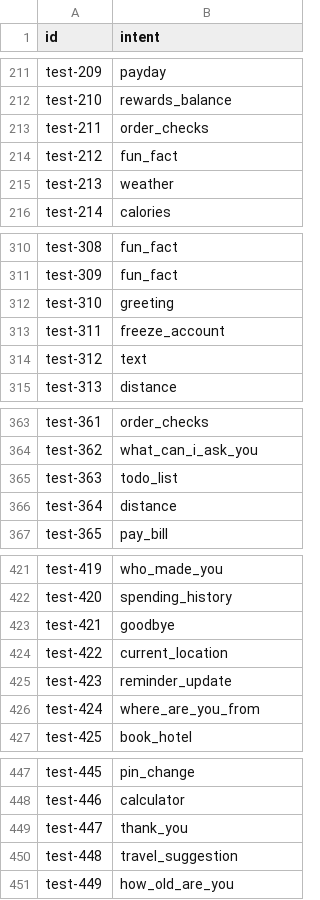
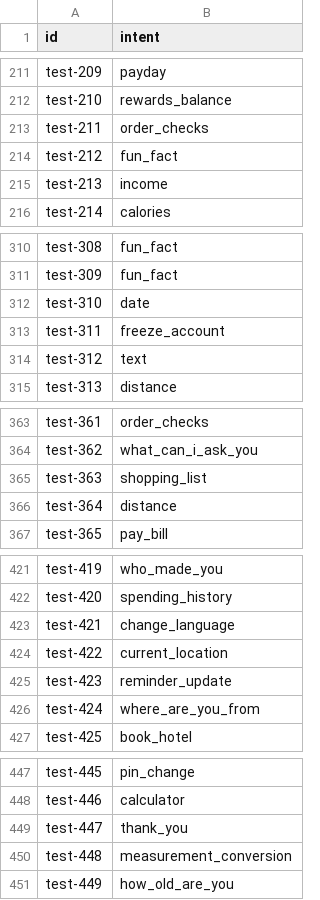
Before and after one commit to leon123858/ADL2022, a CSV file: HW1/pred.intent.csv, drawn as a sheet; only a part is shown, gaps mark what is left out; the diff covers the shown part only.

Commit message:
intent with 88% acc

```diff
--- a/HW1/pred.intent.csv
+++ b/HW1/pred.intent.csv
@@ -214,3 +214,3 @@ test-211,order_checks
 test-212,fun_fact
-test-213,weather
+test-213,income
 test-214,calories
@@ -311,3 +311,3 @@ test-308,fun_fact
 test-309,fun_fact
-test-310,greeting
+test-310,date
 test-311,freeze_account
@@ -364,3 +364,3 @@ test-361,order_checks
 test-362,what_can_i_ask_you
-test-363,todo_list
+test-363,shopping_list
 test-364,distance
@@ -422,3 +422,3 @@ test-419,who_made_you
 test-420,spending_history
-test-421,goodbye
+test-421,change_language
 test-422,current_location
@@ -449,3 +449,3 @@ test-446,calculator
 test-447,thank_you
-test-448,travel_suggestion
+test-448,measurement_conversion
 test-449,how_old_are_you
```
Also changed, not shown: 56 edited cells elsewhere in this file, 2 other files.
